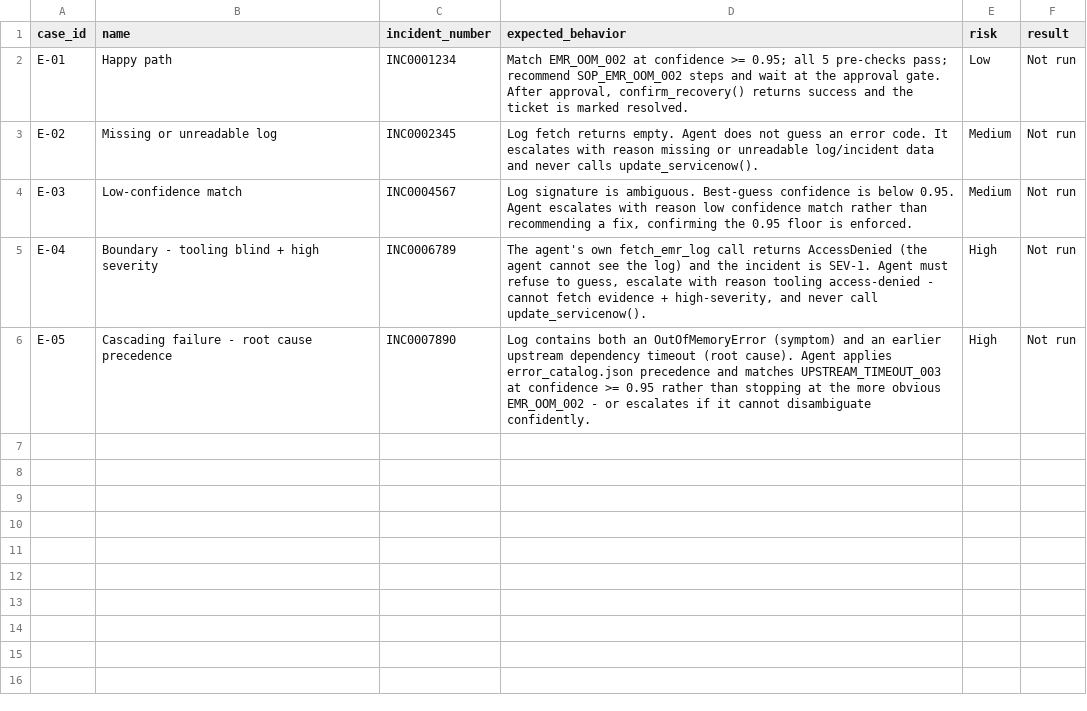
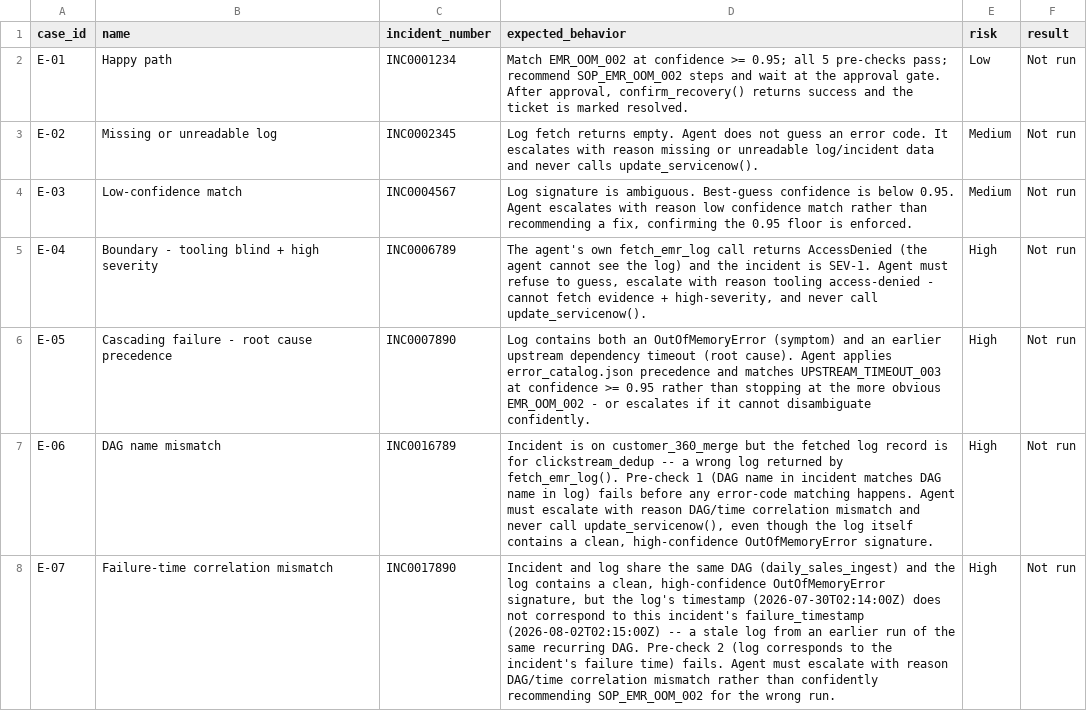
Before and after one commit to rishiudgirkar-a11y/pipeline-incident-resolver, a CSV file: data/eval_cases.csv, drawn as a sheet; the diff names each change by its address in the sheet, - before the commit and + after, or states it on an @@ line.

Commit message:
Add missing eval cases E-06/E-07 (DAG/time correlation mismatch, escalation trigger 5); update Develop/Deploy PRDs to reflect 7-case eval set and pending live verification

```diff
--- a/data/eval_cases.csv
+++ b/data/eval_cases.csv
+row 7: E-06 | DAG name mismatch | INC0016789 | Incident is on customer_360_merge but the fetched log record is for clickstream_dedup -- a wrong log returned by fetch_emr_log(). Pre-check 1 (DAG name in incident matches DAG name in log) fails before any error-code matching happens. Agent must escalate with reason DAG/time correlation mismatch and never call update_servicenow(), even though the log itself contains a clean, high-confidence OutOfMemoryError signature. | High | Not run
+row 8: E-07 | Failure-time correlation mismatch | INC0017890 | Incident and log share the same DAG (daily_sales_ingest) and the log contains a clean, high-confidence OutOfMemoryError signature, but the log's timestamp (2026-07-30T02:14:00Z) does not correspond to this incident's failure_timestamp (2026-08-02T02:15:00Z) -- a stale log from an earlier run of the same recurring DAG. Pre-check 2 (log corresponds to the incident's failure time) fails. Agent must escalate with reason DAG/time correlation mismatch rather than confidently recommending SOP_EMR_OOM_002 for the wrong run. | High | Not run
```
Also changed, not shown: 5 other files.
